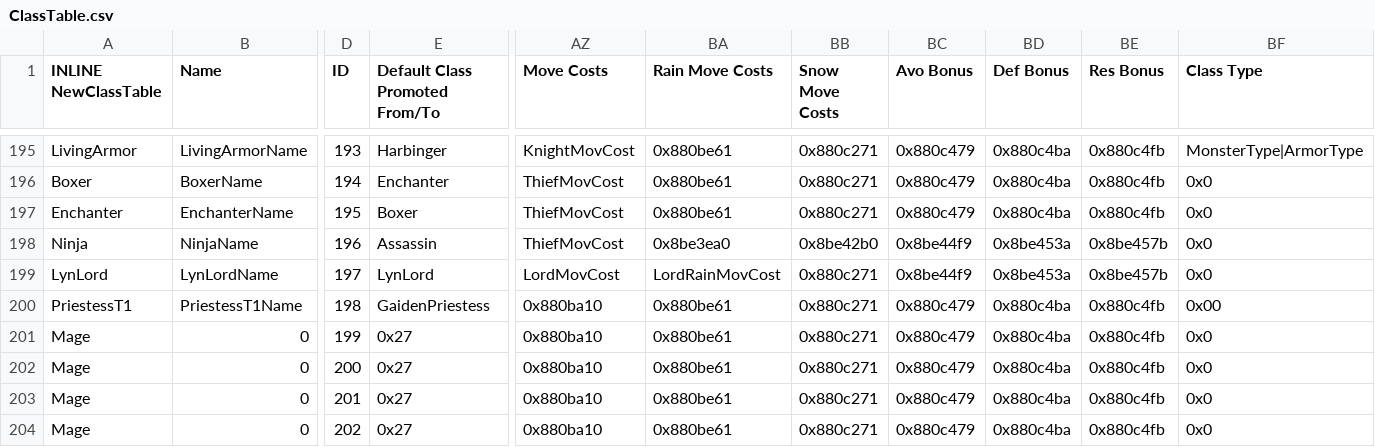
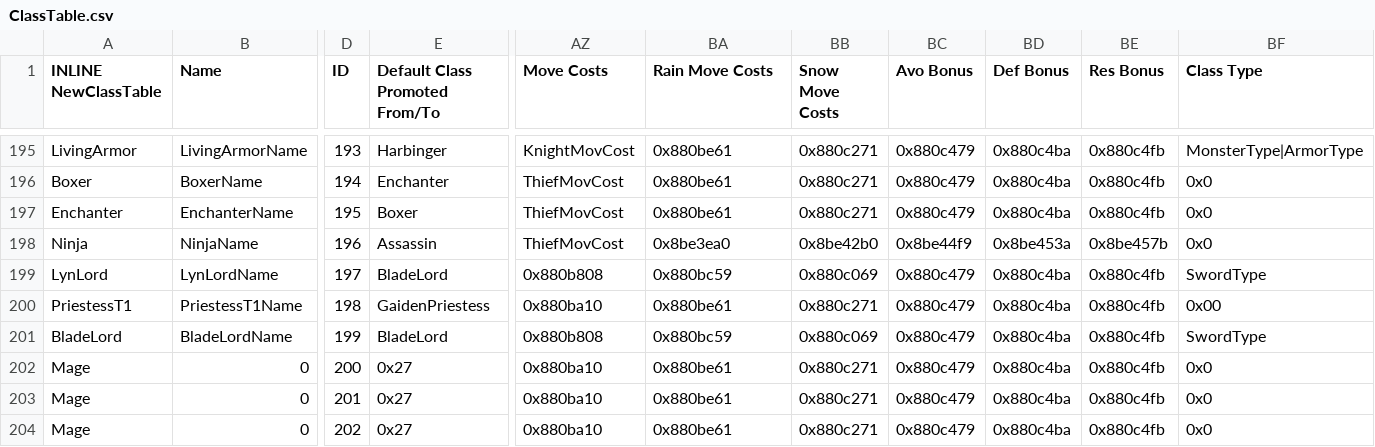
Before and after one commit to priestess-ii/SkillSystem, a CSV file: Tables/NightmareModules/CharactersClasses/ClassTable.csv, drawn as a sheet; only a part is shown, gaps mark what is left out; removed rows and columns are numbered as before the commit, all else as after; rows hold the shown columns only; the diff names each change by its address in the sheet, - before the commit and + after, or states it on an @@ line.

Commit message:
Blade Lord added

```diff
--- a/Tables/NightmareModules/CharactersClasses/ClassTable.csv
+++ b/Tables/NightmareModules/CharactersClasses/ClassTable.csv
-E199 (Default Class Promoted From/To): LynLord
+E199 (Default Class Promoted From/To): BladeLord
-AZ199 (Move Costs): LordMovCost
+AZ199 (Move Costs): 0x880b808
-BA199 (Rain Move Costs): LordRainMovCost
+BA199 (Rain Move Costs): 0x880bc59
-BB199 (Snow Move Costs): 0x880c271
+BB199 (Snow Move Costs): 0x880c069
-BC199 (Avo Bonus): 0x8be44f9
+BC199 (Avo Bonus): 0x880c479
-BD199 (Def Bonus): 0x8be453a
+BD199 (Def Bonus): 0x880c4ba
-BE199 (Res Bonus): 0x8be457b
+BE199 (Res Bonus): 0x880c4fb
-BF199 (Class Type): 0x0
+BF199 (Class Type): SwordType
-row 201: Mage | 0 | 199 | 0x27 | 0x880ba10 | 0x880be61 | 0x880c271 | 0x880c479 | 0x880c4ba | 0x880c4fb | 0x0
+row 201: BladeLord | BladeLordName | 199 | BladeLord | 0x880b808 | 0x880bc59 | 0x880c069 | 0x880c479 | 0x880c4ba | 0x880c4fb | SwordType
```
Also changed, not shown: Tables/NightmareModules/CharactersClasses/PromotionBranchEditor.csv.
